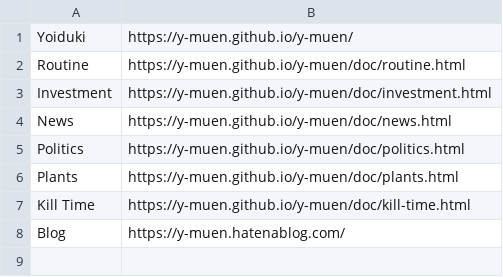
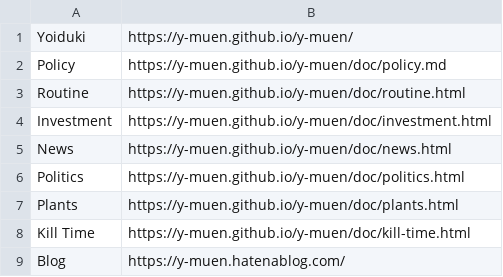
Before and after one commit to y-mamanaranu/y-muen, a CSV file: toc.csv, drawn as a sheet; the diff names each change by its address in the sheet, - before the commit and + after, or states it on an @@ line.

Commit message:
Add `policy.md`.

```diff
--- a/toc.csv
+++ b/toc.csv
+row 2: Policy | https://y-muen.github.io/y-muen/doc/policy.md
```
Also changed, not shown: 1 other file.
